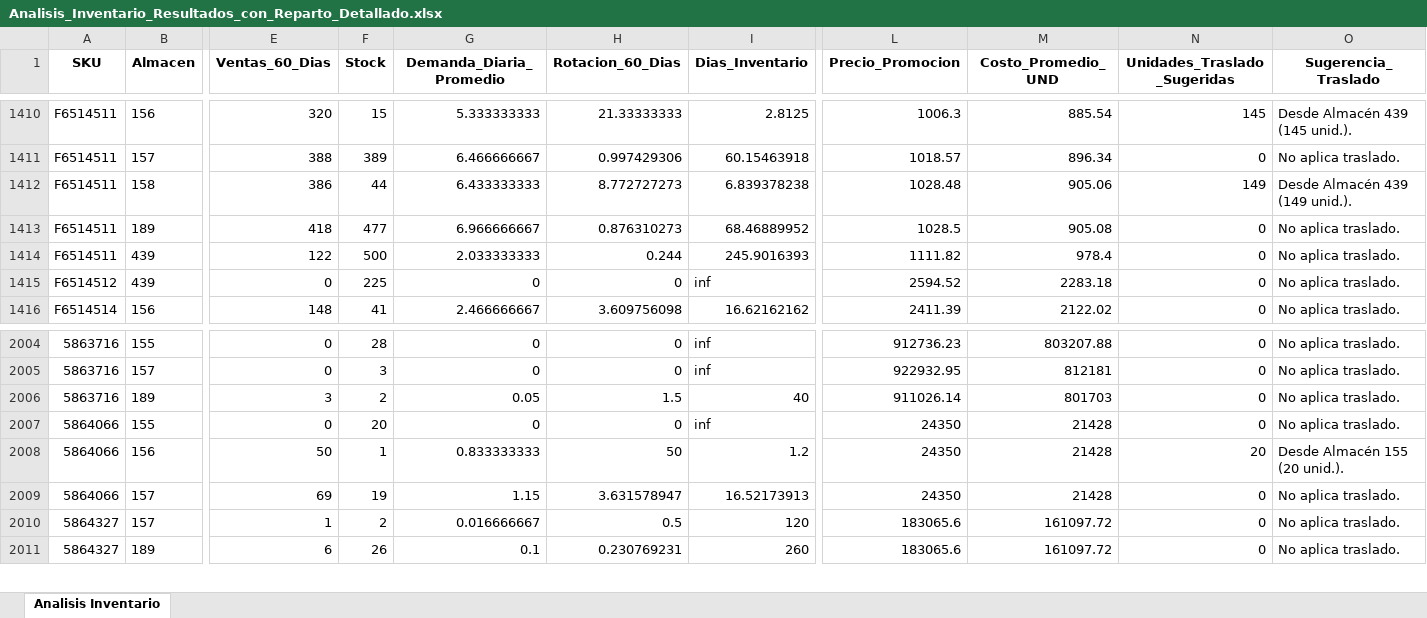
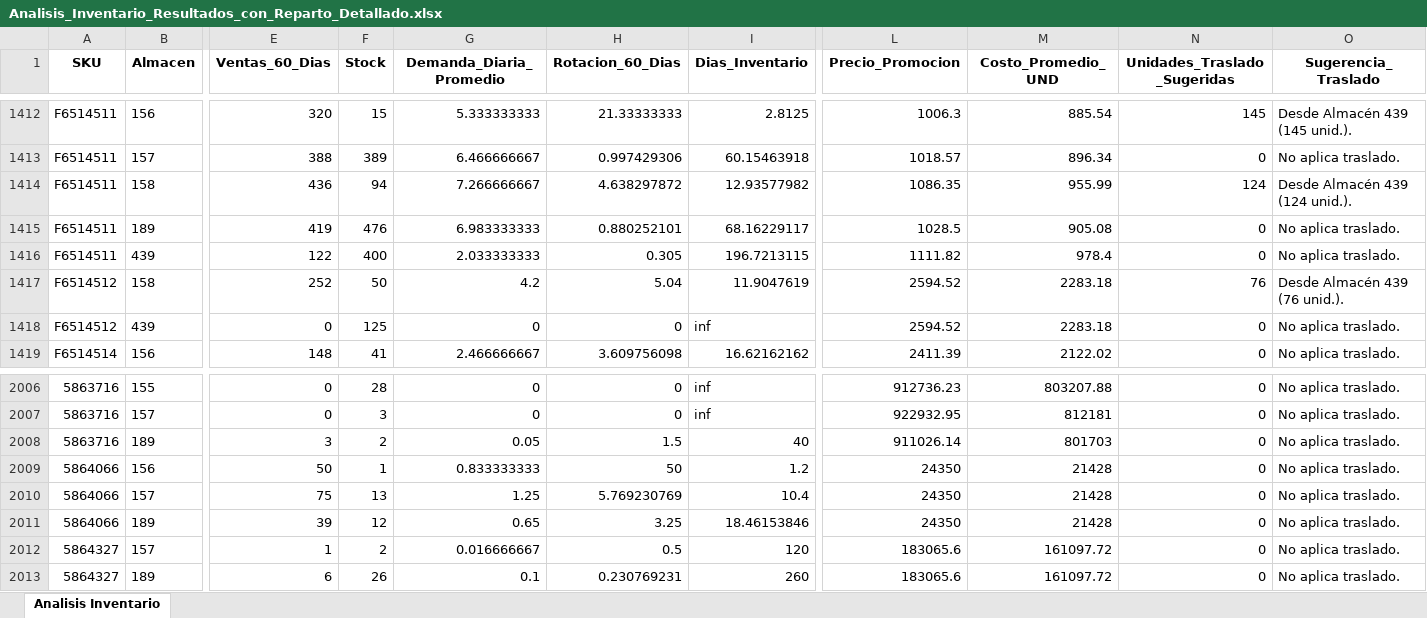
Before and after one commit to DiegoMao201/Rotacion-Iventarios, an Excel workbook: Analisis_Inventario_Resultados_con_Reparto_Detallado.xlsx, sheet Analisis Inventario, drawn as a sheet; only a part is shown, gaps mark what is left out; values as stored, in another font and other column widths than the file's, no borders; removed rows and columns are numbered as before the commit, all else as after; rows hold the shown columns only; the diff covers the shown part only; the diff names each change by its address in the sheet, - before the commit and + after, or states it on an @@ line.

```diff
--- a/Analisis_Inventario_Resultados_con_Reparto_Detallado.xlsx (sheet Analisis Inventario)
+++ b/Analisis_Inventario_Resultados_con_Reparto_Detallado.xlsx (sheet Analisis Inventario)
-E1414 (Ventas_60_Dias): 386
+E1414 (Ventas_60_Dias): 436
-F1414 (Stock): 44
+F1414 (Stock): 94
-G1414 (Demanda_Diaria_Promedio): 6.433333333
+G1414 (Demanda_Diaria_Promedio): 7.266666667
-H1414 (Rotacion_60_Dias): 8.772727273
+H1414 (Rotacion_60_Dias): 4.638297872
-I1414 (Dias_Inventario): 6.839378238
+I1414 (Dias_Inventario): 12.93577982
-L1414 (Precio_Promocion): 1028.48
+L1414 (Precio_Promocion): 1086.35
-M1414 (Costo_Promedio_UND): 905.06
+M1414 (Costo_Promedio_UND): 955.99
-N1414 (Unidades_Traslado_Sugeridas): 149
+N1414 (Unidades_Traslado_Sugeridas): 124
-O1414 (Sugerencia_Traslado): Desde Almacén 439 (149 unid.).
+O1414 (Sugerencia_Traslado): Desde Almacén 439 (124 unid.).
-E1415 (Ventas_60_Dias): 418
+E1415 (Ventas_60_Dias): 419
-F1415 (Stock): 477
+F1415 (Stock): 476
-G1415 (Demanda_Diaria_Promedio): 6.966666667
+G1415 (Demanda_Diaria_Promedio): 6.983333333
-H1415 (Rotacion_60_Dias): 0.876310273
+H1415 (Rotacion_60_Dias): 0.880252101
-I1415 (Dias_Inventario): 68.46889952
+I1415 (Dias_Inventario): 68.16229117
-F1416 (Stock): 500
+F1416 (Stock): 400
-H1416 (Rotacion_60_Dias): 0.244
+H1416 (Rotacion_60_Dias): 0.305
-I1416 (Dias_Inventario): 245.9016393
+I1416 (Dias_Inventario): 196.7213115
+row 1417: F6514512 | 158 | 252 | 50 | 4.2 | 5.04 | 11.9047619 | 2594.52 | 2283.18 | 76 | Desde Almacén 439 (76 unid.).
-F1418 (Stock): 225
+F1418 (Stock): 125
-row 2007: 5864066 | 155 | 0 | 20 | 0 | 0 | inf | 24350 | 21428 | 0 | No aplica traslado.
-N2009 (Unidades_Traslado_Sugeridas): 20
+N2009 (Unidades_Traslado_Sugeridas): 0
-O2009 (Sugerencia_Traslado): Desde Almacén 155 (20 unid.).
+O2009 (Sugerencia_Traslado): No aplica traslado.
+row 2010: 5864066 | 157 | 75 | 13 | 1.25 | 5.769230769 | 10.4 | 24350 | 21428 | 0 | No aplica traslado.
-B2011 (Almacen): 157
+B2011 (Almacen): 189
-E2011 (Ventas_60_Dias): 69
+E2011 (Ventas_60_Dias): 39
-F2011 (Stock): 19
+F2011 (Stock): 12
-G2011 (Demanda_Diaria_Promedio): 1.15
+G2011 (Demanda_Diaria_Promedio): 0.65
-H2011 (Rotacion_60_Dias): 3.631578947
+H2011 (Rotacion_60_Dias): 3.25
-I2011 (Dias_Inventario): 16.52173913
+I2011 (Dias_Inventario): 18.46153846
```
Also changed, not shown: 9 added rows, 10 removed rows and 938 edited cells elsewhere in this sheet.
